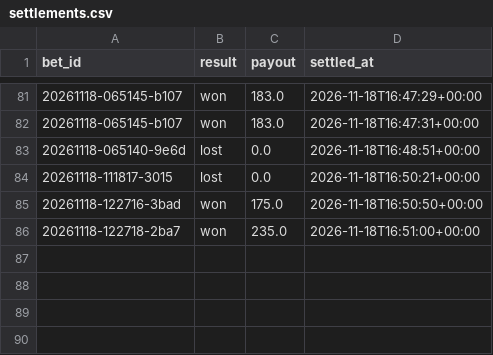
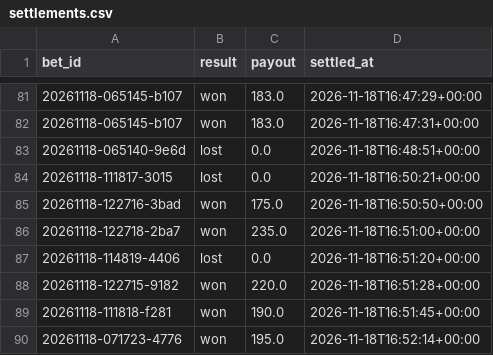
Before and after one commit to lukkeodds/livetest-log, a CSV file: data/settlements.csv, drawn as a sheet; only a part is shown, gaps mark what is left out.

Commit message:
snapshot 20261118T165717Z: settlements.csv

```diff
--- a/data/settlements.csv
+++ b/data/settlements.csv
@@ -86 +86,5 @@ bet_id,result,payout,settled_at
 20261118-122718-2ba7,won,235.0,2026-11-18T16:51:00+00:00
+20261118-114819-4406,lost,0.0,2026-11-18T16:51:20+00:00
+20261118-122715-9182,won,220.0,2026-11-18T16:51:28+00:00
+20261118-111818-f281,won,190.0,2026-11-18T16:51:45+00:00
+20261118-071723-4776,won,195.0,2026-11-18T16:52:14+00:00
```
Also changed, not shown: 4 other files.
